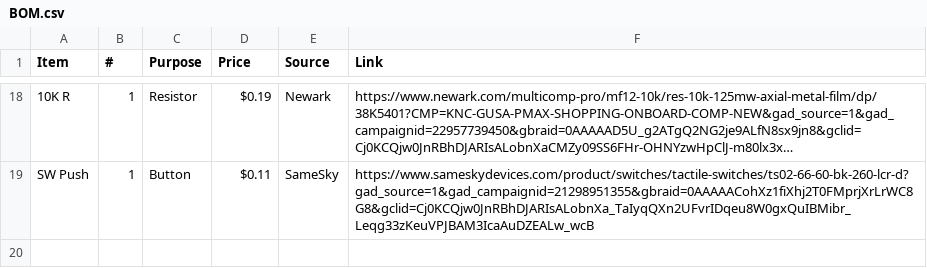
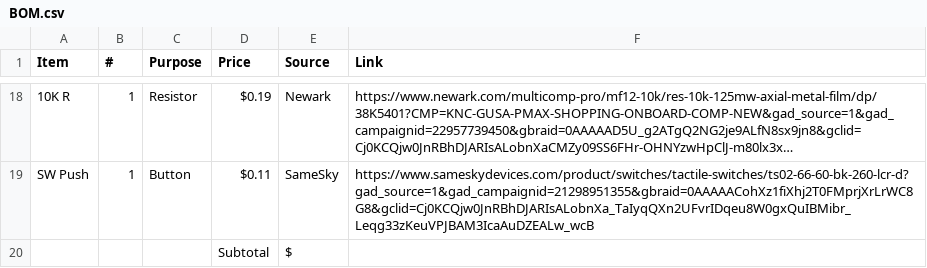
Before and after one commit to fajr-lilypad/blu-board, a CSV file: BOM.csv, drawn as a sheet; only a part is shown, gaps mark what is left out; long unchanged cells end in ….

Commit message:
Update BOM.csv

```diff
--- a/BOM.csv
+++ b/BOM.csv
@@ -19 +19,2 @@
 "SW Push","1","Button","$0.11","SameSky","https://www.sameskydevices.com/product/switches/tactile-switches/ts02-66-60-bk-260-lcr-d?gad_source=1&gad_campaignid=21298951355&gbraid=0AAAAACohXz1fiXhj2T0FMprjXrLrWC8G8&gclid=Cj0KCQjw0JnRBhDJARIsALobnXa_TaIyqQXn2UFvrIDqeu8W0gxQuIBMibr_Leqg33zKeuVPJBAM3IcaAuDZEALw_wcB"
+" "," "," ","Subtotal","$"," "," "
```
